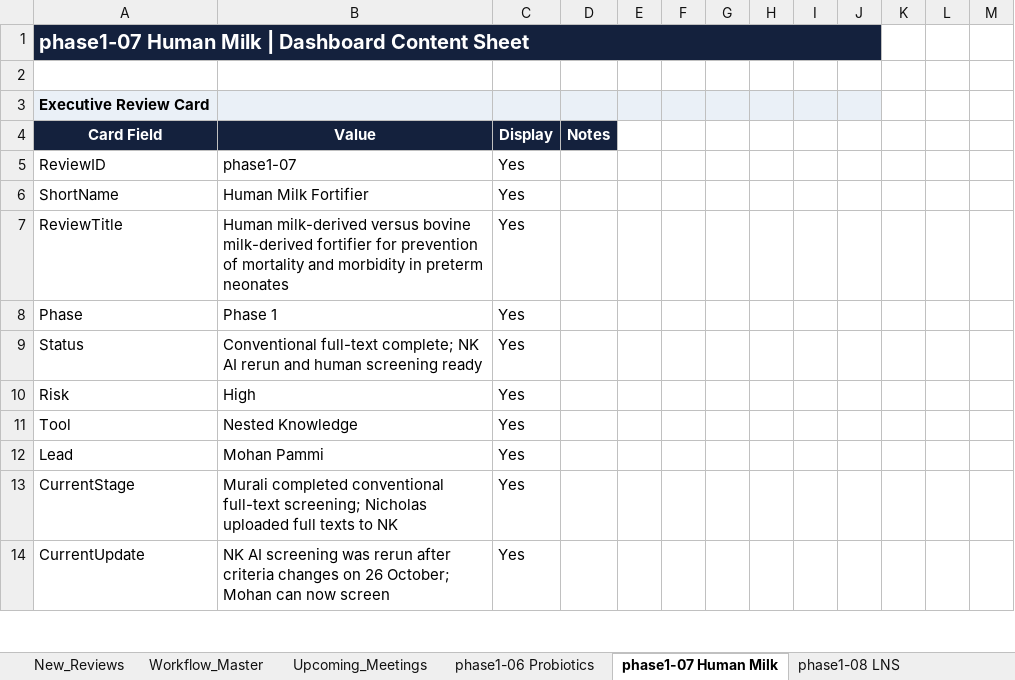
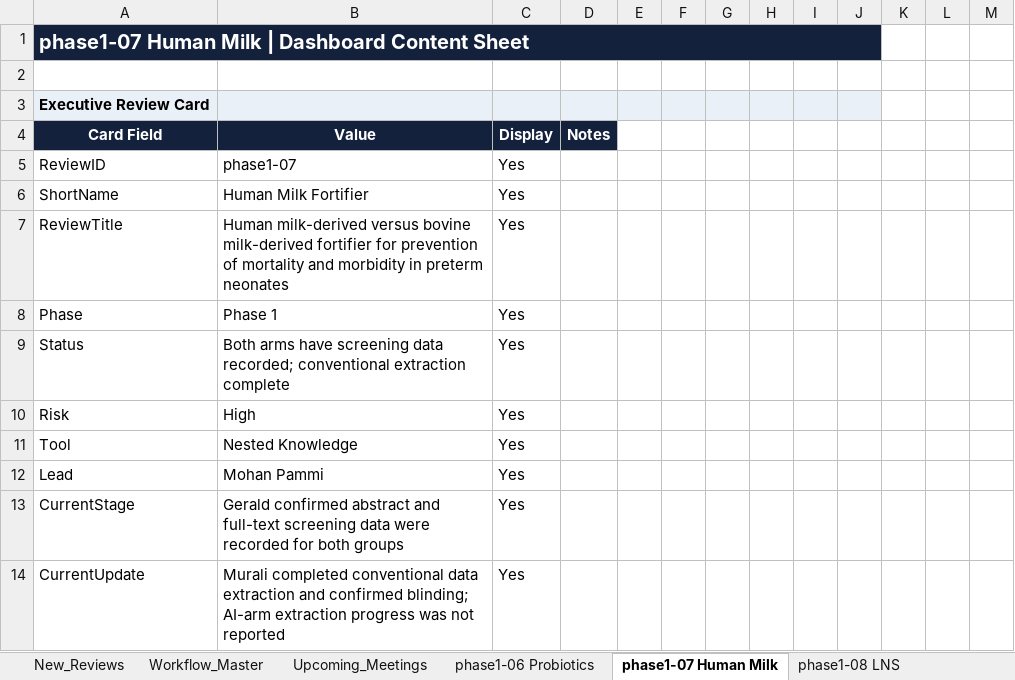
Before and after one commit to pkrishnakishore/Cochrane, an Excel workbook: AI-Platform-Study/dashboard/cochrane_dashboard_backend_template.xlsx, sheet phase1-07 Human Milk, drawn as a sheet; only a part is shown; values as stored, in another font and other column widths than the file's, no borders; the diff covers the shown part only; the diff names each change by its address in the sheet, - before the commit and + after, or states it on an @@ line.

```diff
--- a/AI-Platform-Study/dashboard/cochrane_dashboard_backend_template.xlsx (sheet phase1-07 Human Milk)
+++ b/AI-Platform-Study/dashboard/cochrane_dashboard_backend_template.xlsx (sheet phase1-07 Human Milk)
-B9: Conventional full-text complete; NK AI rerun and human screening ready
+B9: Both arms have screening data recorded; conventional extraction complete
-B13: Murali completed conventional full-text screening; Nicholas uploaded full texts to NK
+B13: Gerald confirmed abstract and full-text screening data were recorded for both groups
-B14: NK AI screening was rerun after criteria changes on 26 October; Mohan can now screen
+B14: Murali completed conventional data extraction and confirmed blinding; AI-arm extraction progress was not reported
```
Also changed, not shown: 29 edited cells elsewhere in this sheet, sheet Review_Index, sheet phase1-09 Orthodontic Retention, sheet Workstream_Status, sheet phase1-01 BP Targets, sheet phase1-03 Fruit & Veg, sheet Report_Preparation, 3 more sheets, AI-Platform-Study/dashboard/data/cochrane_dashboard_backend_template.xlsx, 2 other files.
